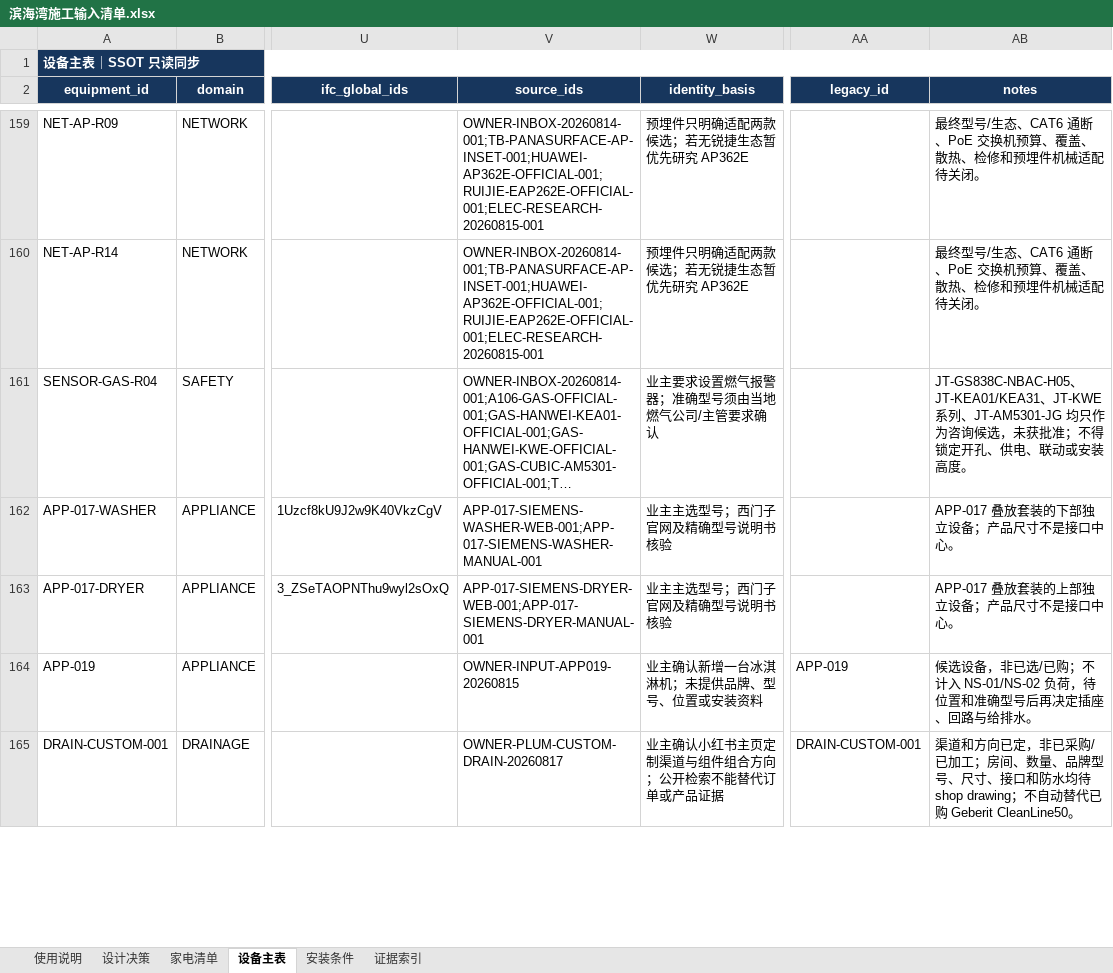
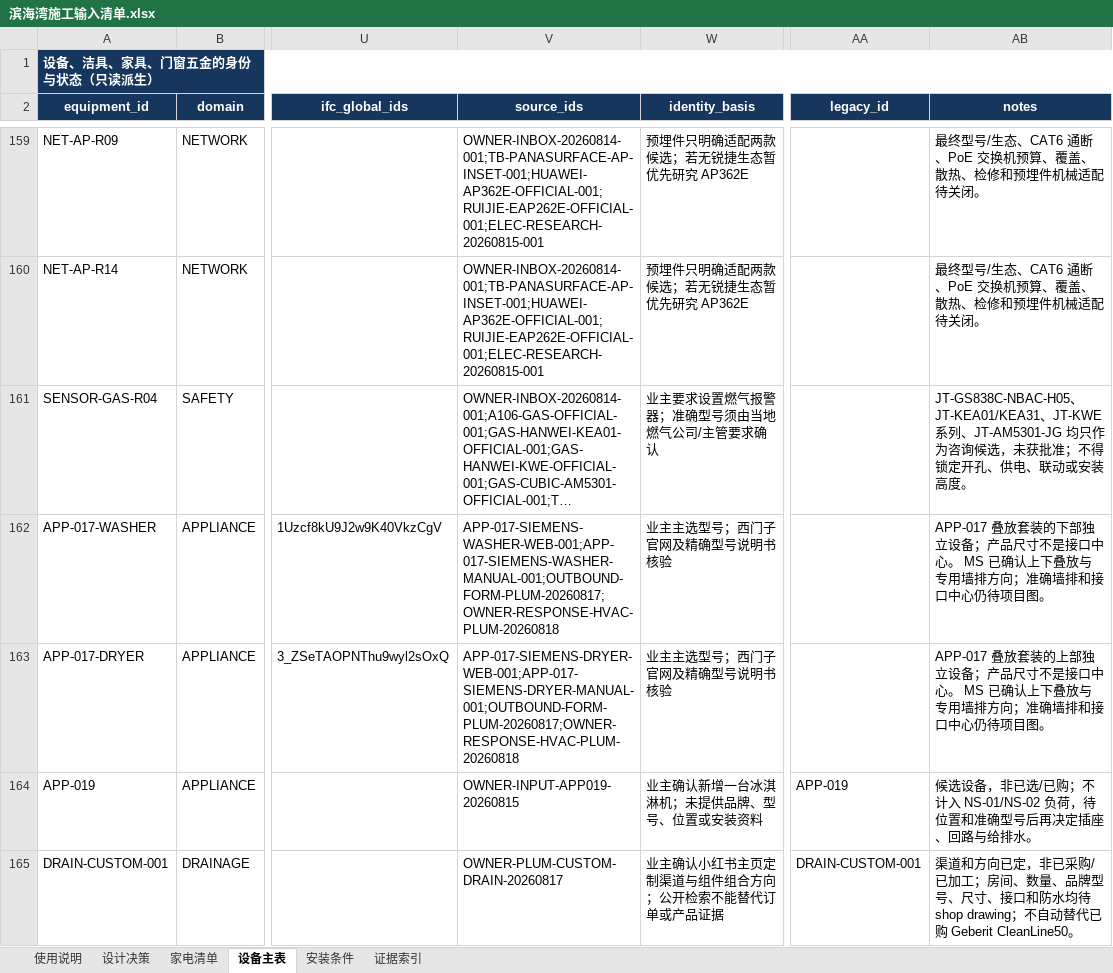
Before and after one commit to Weihan96/2504-GBTB-Yanlord-Zhuhai, an Excel workbook: output/forms/滨海湾施工输入清单.xlsx, sheet 设备主表, drawn as a sheet; only a part is shown, gaps mark what is left out; long unchanged cells end in …; values as stored, in another font and other column widths than the file's, no borders; table styles not drawn; the diff covers the shown part only; the diff names each change by its address in the sheet, - before the commit and + after, or states it on an @@ line.

Commit message:
吸收空调、给排水与厨房第二轮确认
将洗烘叠放、定制地漏、VVD／Sistema 7、APP-016 研究候选和日立保温边界写入设备 SSOT、施工输入工作簿及 PM 台账，并保留厂家接口和未知坐标门。

新增当前外部最短清单与厨房联合深化确认表；201 条发布阻断条件归入 23 个稳定包，未映射项为 0。

```diff
--- a/output/forms/滨海湾施工输入清单.xlsx (sheet 设备主表)
+++ b/output/forms/滨海湾施工输入清单.xlsx (sheet 设备主表)
-A1 (equipment_id): 设备主表｜SSOT 只读同步
+A1 (equipment_id): 设备、洁具、家具、门窗五金的身份与状态（只读派生）
-V162 (source_ids): APP-017-SIEMENS-WASHER-WEB-001;APP-017-SIEMENS-WASHER-MANUAL-001
+V162 (source_ids): APP-017-SIEMENS-WASHER-WEB-001;APP-017-SIEMENS-WASHER-MANUAL-001;OUTBOUND-FORM-PLUM-20260817;OWNER-RESPONSE-HVAC-PLUM-20260818
-AB162 (notes): …口中心。
+AB162 (notes): …口中心。 MS 已确认上下叠放与专用墙排方向；准确墙排和接口中心仍待项目图。
-V163 (source_ids): APP-017-SIEMENS-DRYER-WEB-001;APP-017-SIEMENS-DRYER-MANUAL-001
+V163 (source_ids): APP-017-SIEMENS-DRYER-WEB-001;APP-017-SIEMENS-DRYER-MANUAL-001;OUTBOUND-FORM-PLUM-20260817;OWNER-RESPONSE-HVAC-PLUM-20260818
-AB163 (notes): …口中心。
+AB163 (notes): …口中心。 MS 已确认上下叠放与专用墙排方向；准确墙排和接口中心仍待项目图。
```
Also changed, not shown: 43 edited cells elsewhere in this sheet, sheet 安装条件, sheet 证据索引, sheet 设计决策, sheet 家电清单, sheet 使用说明, 23 other files.
